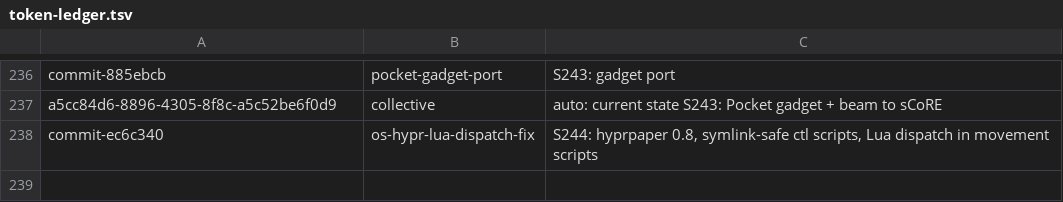
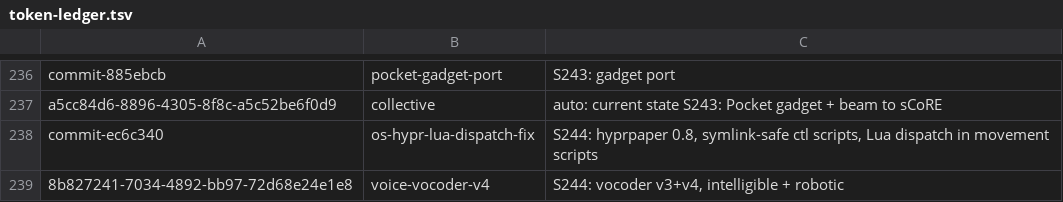
Before and after one commit to RaBbLE-Collective/RaBbLE-Grimoire, a TSV file: log/token-ledger.tsv, drawn as a sheet; only a part is shown, gaps mark what is left out.

```diff
--- a/log/token-ledger.tsv
+++ b/log/token-ledger.tsv
@@ -238 +238,2 @@ a5cc84d6-8896-4305-8f8c-a5c52be6f0d9	collective	auto: current state S243: Pocket
 commit-ec6c340	os-hypr-lua-dispatch-fix	S244: hyprpaper 0.8, symlink-safe ctl scripts, Lua dispatch in movement scripts
+8b827241-7034-4892-bb97-72d68e24e1e8	voice-vocoder-v4	S244: vocoder v3+v4, intelligible + robotic
```
Also changed, not shown: 1 other file.
